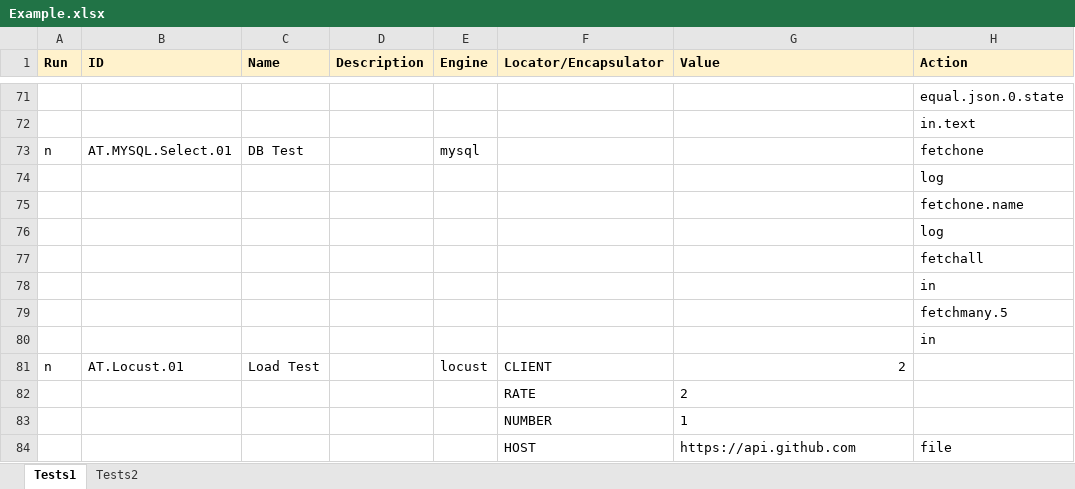
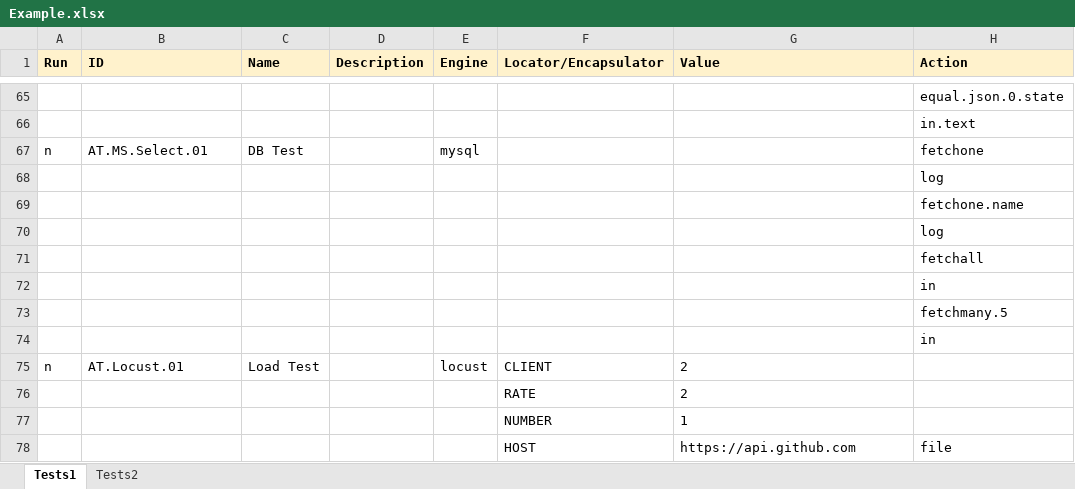
Before and after one commit to deepjia/v2test, an Excel workbook: TestCases/Example.xlsx, sheet Tests1, drawn as a sheet; only a part is shown, gaps mark what is left out; values as stored, in another font and other column widths than the file's, no borders; addresses are those after the commit; the diff covers the shown part only; the diff names each change by its address in the sheet, - before the commit and + after, or states it on an @@ line.

```diff
--- a/TestCases/Example.xlsx (sheet Tests1)
+++ b/TestCases/Example.xlsx (sheet Tests1)
-B67 (ID): AT.MYSQL.Select.01
+B67 (ID): AT.MS.Select.01
-G75 alignment: right
+G75 alignment: left
```
Also changed, not shown: 7 added rows, 13 removed rows, 7 moved rows and 10 edited cells elsewhere in this sheet, 1 other file.
